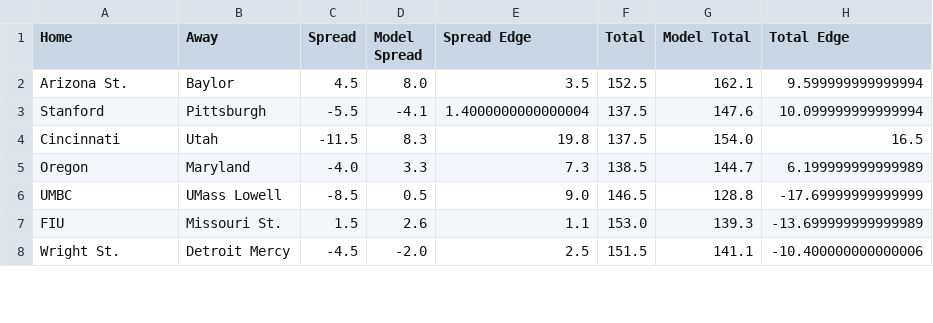
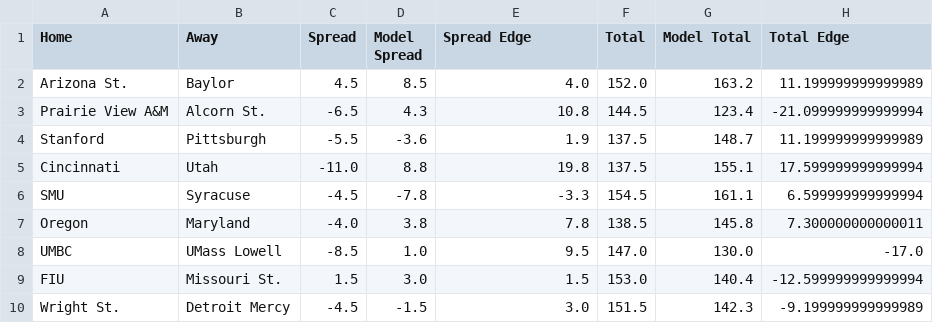
Before and after one commit to reedhale15-gif/cbb_model_v4, a CSV file: data/qualified_bets.csv, drawn as a sheet; only a part is shown; the diff covers the shown part only.

```diff
--- a/data/qualified_bets.csv
+++ b/data/qualified_bets.csv
@@ -1,8 +1,10 @@
 Home,Away,Spread,Model Spread,Spread Edge,Total,Model Total,Total Edge
-Arizona St.,Baylor,4.5,8.0,3.5,152.5,162.1,9.599999999999994
-Stanford,Pittsburgh,-5.5,-4.1,1.4000000000000004,137.5,147.6,10.099999999999994
-Cincinnati,Utah,-11.5,8.3,19.8,137.5,154.0,16.5
-Oregon,Maryland,-4.0,3.3,7.3,138.5,144.7,6.199999999999989
-UMBC,UMass Lowell,-8.5,0.5,9.0,146.5,128.8,-17.69999999999999
-FIU,Missouri St.,1.5,2.6,1.1,153.0,139.3,-13.699999999999989
-Wright St.,Detroit Mercy,-4.5,-2.0,2.5,151.5,141.1,-10.400000000000006
+Arizona St.,Baylor,4.5,8.5,4.0,152.0,163.2,11.199999999999989
+Prairie View A&M,Alcorn St.,-6.5,4.3,10.8,144.5,123.4,-21.099999999999994
+Stanford,Pittsburgh,-5.5,-3.6,1.9,137.5,148.7,11.199999999999989
+Cincinnati,Utah,-11.0,8.8,19.8,137.5,155.1,17.599999999999994
+SMU,Syracuse,-4.5,-7.8,-3.3,154.5,161.1,6.599999999999994
+Oregon,Maryland,-4.0,3.8,7.8,138.5,145.8,7.300000000000011
+UMBC,UMass Lowell,-8.5,1.0,9.5,147.0,130.0,-17.0
+FIU,Missouri St.,1.5,3.0,1.5,153.0,140.4,-12.599999999999994
+Wright St.,Detroit Mercy,-4.5,-1.5,3.0,151.5,142.3,-9.199999999999989
```
Also changed, not shown: 3 added rows and 41 edited cells elsewhere in this file, data/bart_schedule_clean.csv, data/efficiency_table.csv, 3 other files.
